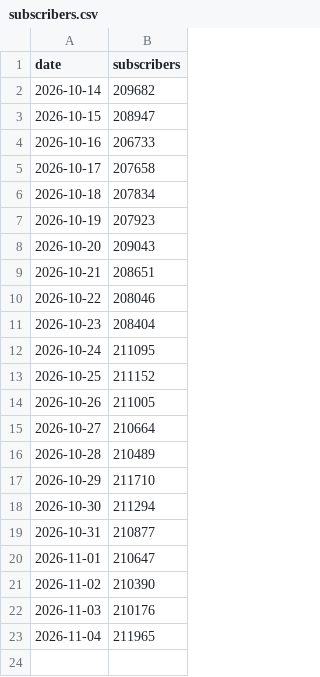
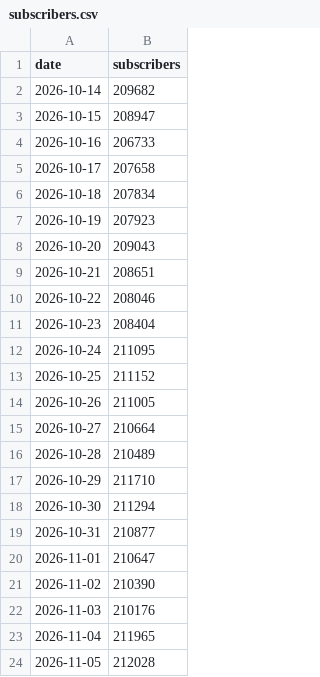
Before and after one commit to LizaMem/mts-tg-stats, a CSV file: docs/subscribers.csv, drawn as a sheet; the diff names each change by its address in the sheet, - before the commit and + after, or states it on an @@ line.

```diff
--- a/docs/subscribers.csv
+++ b/docs/subscribers.csv
+row 24: 2026-11-05 | 212028
```
Also changed, not shown: docs/history.csv, docs/posts.csv, 1 other file.
